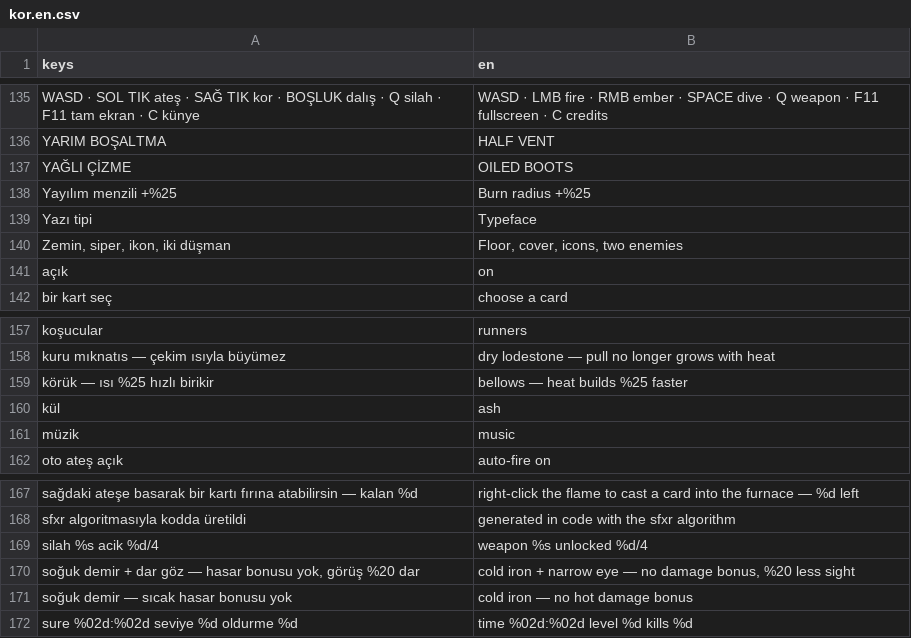
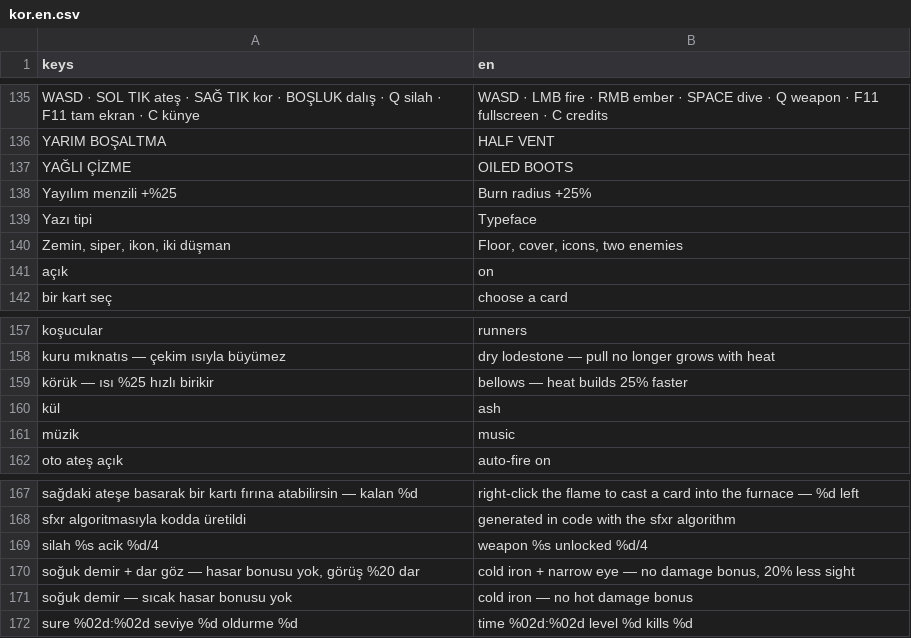
Before and after one commit to Furkiozknn/kor, a CSV file: assets/dil/kor.en.csv, drawn as a sheet; only a part is shown, gaps mark what is left out; the diff covers the shown part only.

```diff
--- a/assets/dil/kor.en.csv
+++ b/assets/dil/kor.en.csv
@@ -137,3 +137,3 @@ keys,en
 "YAĞLI ÇİZME","OILED BOOTS"
-"Yayılım menzili +%25","Burn radius +%25"
+"Yayılım menzili +%25","Burn radius +25%"
 "Yazı tipi","Typeface"
@@ -158,3 +158,3 @@ keys,en
 "kuru mıknatıs — çekim ısıyla büyümez","dry lodestone — pull no longer grows with heat"
-"körük — ısı %25 hızlı birikir","bellows — heat builds %25 faster"
+"körük — ısı %25 hızlı birikir","bellows — heat builds 25% faster"
 "kül","ash"
@@ -169,3 +169,3 @@ keys,en
 "silah %s    acik %d/4","weapon %s    unlocked %d/4"
-"soğuk demir + dar göz — hasar bonusu yok, görüş %20 dar","cold iron + narrow eye — no damage bonus, %20 less sight"
+"soğuk demir + dar göz — hasar bonusu yok, görüş %20 dar","cold iron + narrow eye — no damage bonus, 20% less sight"
 "soğuk demir — sıcak hasar bonusu yok","cold iron — no hot damage bonus"
```
Also changed, not shown: 18 edited cells elsewhere in this file, 2 other files.
